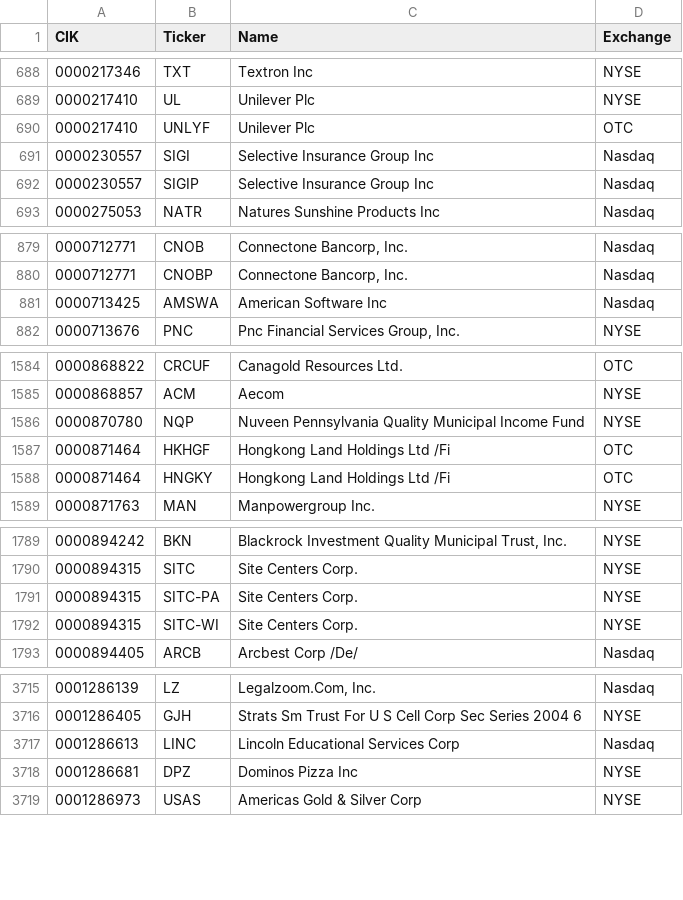
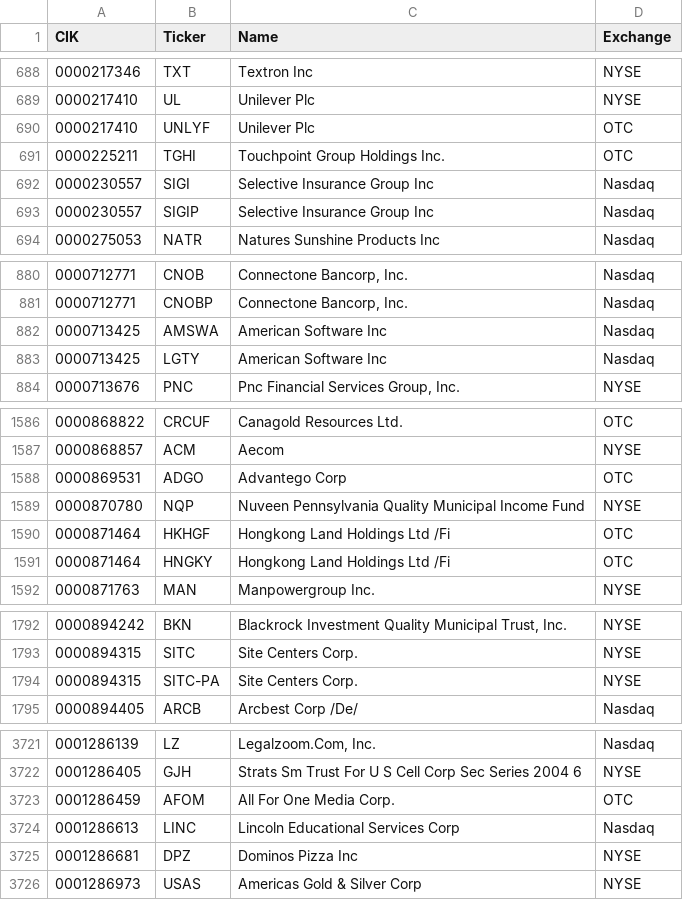
Before and after one commit to stimata-debug/sec-cik-mapper, a CSV file: mappings/stocks/mappings.csv, drawn as a sheet; only a part is shown, gaps mark what is left out; removed rows and columns are numbered as before the commit, all else as after; the diff covers the shown part only; the diff names each change by its address in the sheet, - before the commit and + after, or states it on an @@ line.

```diff
--- a/mappings/stocks/mappings.csv
+++ b/mappings/stocks/mappings.csv
+row 691: 0000225211 | TGHI | Touchpoint Group Holdings Inc. | OTC
+row 883: 0000713425 | LGTY | American Software Inc | Nasdaq
+row 1588: 0000869531 | ADGO | Advantego Corp | OTC
-row 1792: 0000894315 | SITC-WI | Site Centers Corp. | NYSE
+row 3723: 0001286459 | AFOM | All For One Media Corp. | OTC
```
Also changed, not shown: 24 added rows, 3 removed rows and 13 edited cells elsewhere in this file, 20 other files.
